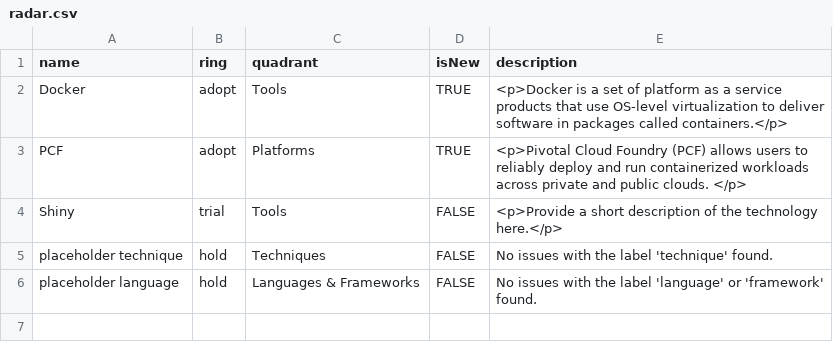
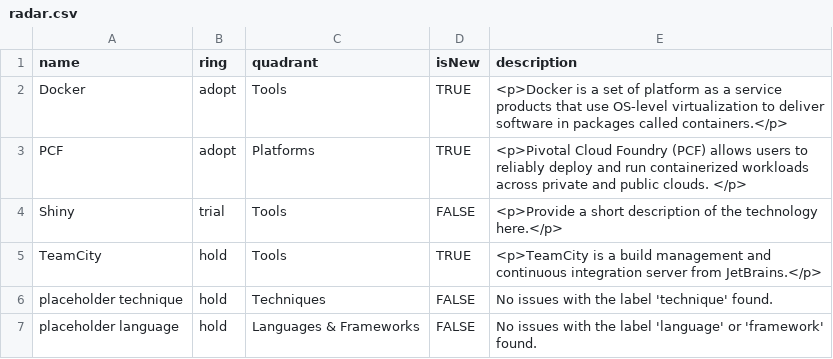
Before and after one commit to timperman/radar, a CSV file: radar.csv, drawn as a sheet; the diff names each change by its address in the sheet, - before the commit and + after, or states it on an @@ line.

```diff
--- a/radar.csv
+++ b/radar.csv
+row 5: TeamCity | hold | Tools | TRUE | <p>TeamCity is a build management and continuous integration server from JetBrains.</p>
```
